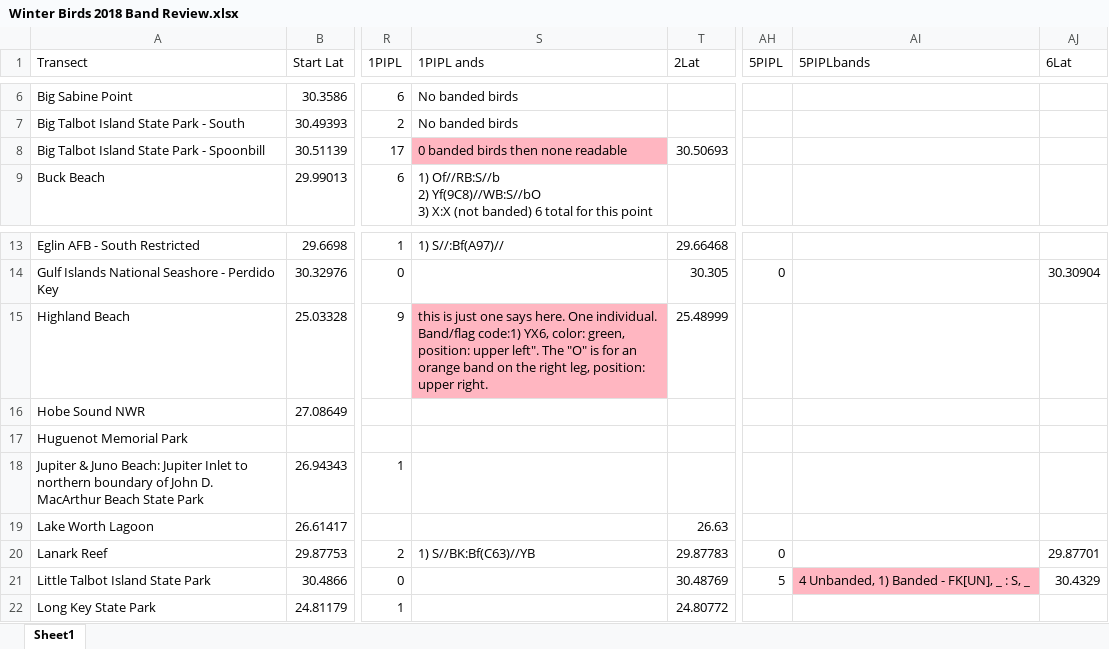
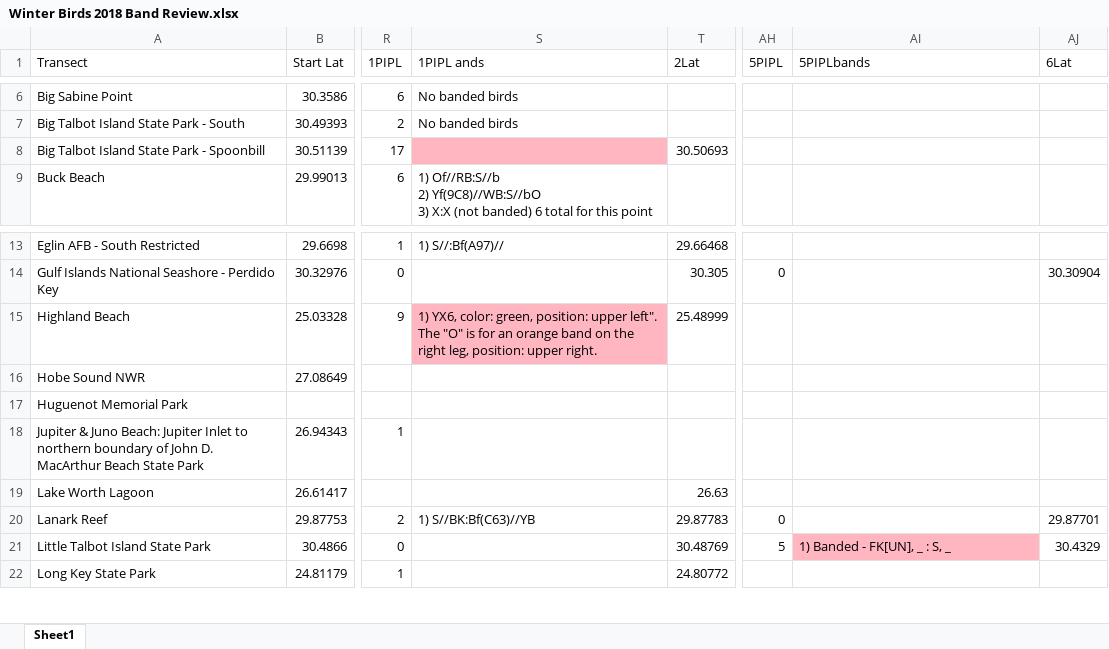
Before and after one commit to poudelrohan/PipingPlover, an Excel workbook: Databases/Database3BandReview/Winter Birds 2018 Band Review.xlsx, sheet Sheet1, drawn as a sheet; only a part is shown, gaps mark what is left out; values as stored, in another font and other column widths than the file's, no borders; the diff names each change by its address in the sheet, - before the commit and + after, or states it on an @@ line.

```diff
--- a/Databases/Database3BandReview/Winter Birds 2018 Band Review.xlsx (sheet Sheet1)
+++ b/Databases/Database3BandReview/Winter Birds 2018 Band Review.xlsx (sheet Sheet1)
-S8 (1PIPL ands): 0 banded birds then none readable
+S8 (1PIPL ands): (empty)
-S15 (1PIPL ands): this is just one says here. One individual. Band/flag code:1) YX6, color:…
+S15 (1PIPL ands): 1) YX6, color:…
-AI21 (5PIPLbands): 4 Unbanded, 1) Banded - FK[UN], _ : S, _
+AI21 (5PIPLbands): 1) Banded - FK[UN], _ : S, _
```
Also changed, not shown: Databases/Database3BandReview/Winter Birds 2019 Band Review.xlsx, Databases/Database3BandReview/Winter Birds 2020 Band Review.xlsx, 3 other files.
